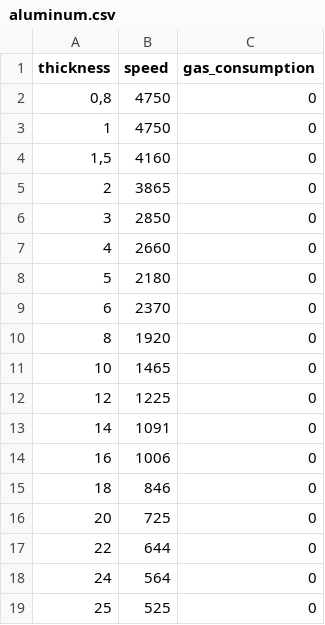
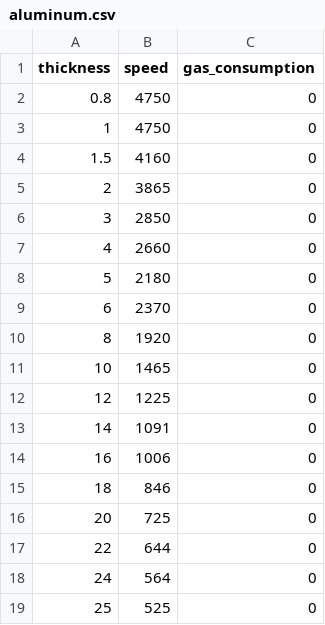
Before and after one commit to technolog2007/thermalCut, a CSV file: src/main/resources/aluminum.csv, drawn as a sheet.

```diff
--- a/src/main/resources/aluminum.csv
+++ b/src/main/resources/aluminum.csv
@@ -1,5 +1,5 @@
 thickness;speed;gas_consumption
-0,8;4750;0
+0.8;4750;0
 1;4750;0
-1,5;4160;0
+1.5;4160;0
 2;3865;0
```
Also changed, not shown: src/main/resources/stainless.csv, 9 other files.
